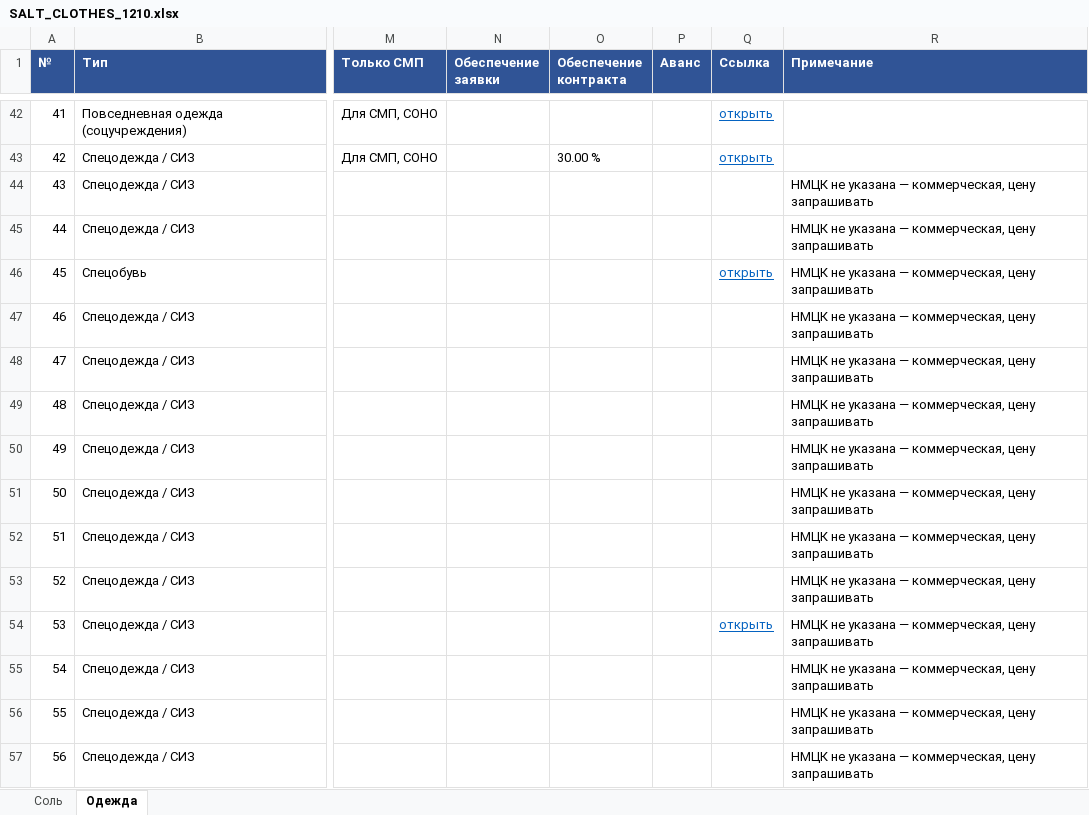
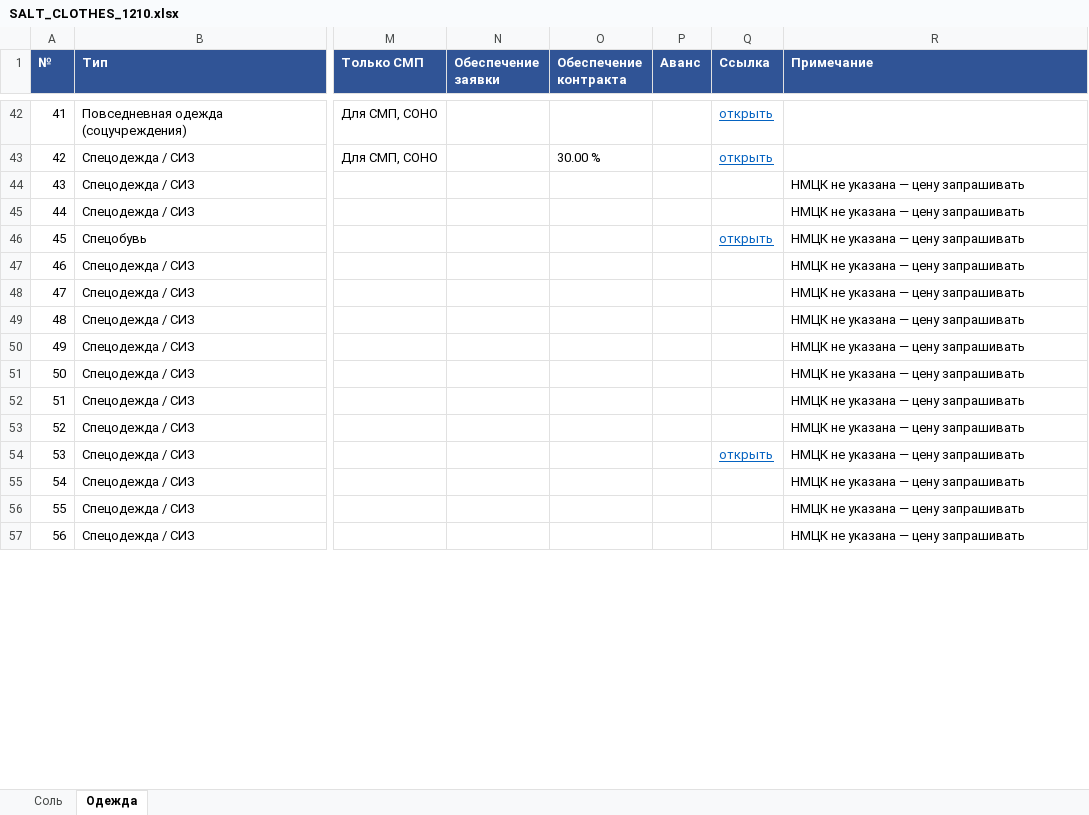
Before and after one commit to arorlov93/Tender-RUS-, an Excel workbook: SALT_CLOTHES_1210.xlsx, sheet Одежда, drawn as a sheet; only a part is shown, gaps mark what is left out; values as stored, in another font and other column widths than the file's, no borders; the diff covers the shown part only; the diff names each change by its address in the sheet, - before the commit and + after, or states it on an @@ line.

```diff
--- a/SALT_CLOTHES_1210.xlsx (sheet Одежда)
+++ b/SALT_CLOTHES_1210.xlsx (sheet Одежда)
-R44:R57 (Примечание): НМЦК не указана — коммерческая, цену запрашивать
+R44:R57 (Примечание): НМЦК не указана — цену запрашивать
```
Also changed, not shown: 23 edited cells elsewhere in this sheet, sheet Соль, 2 other files.
